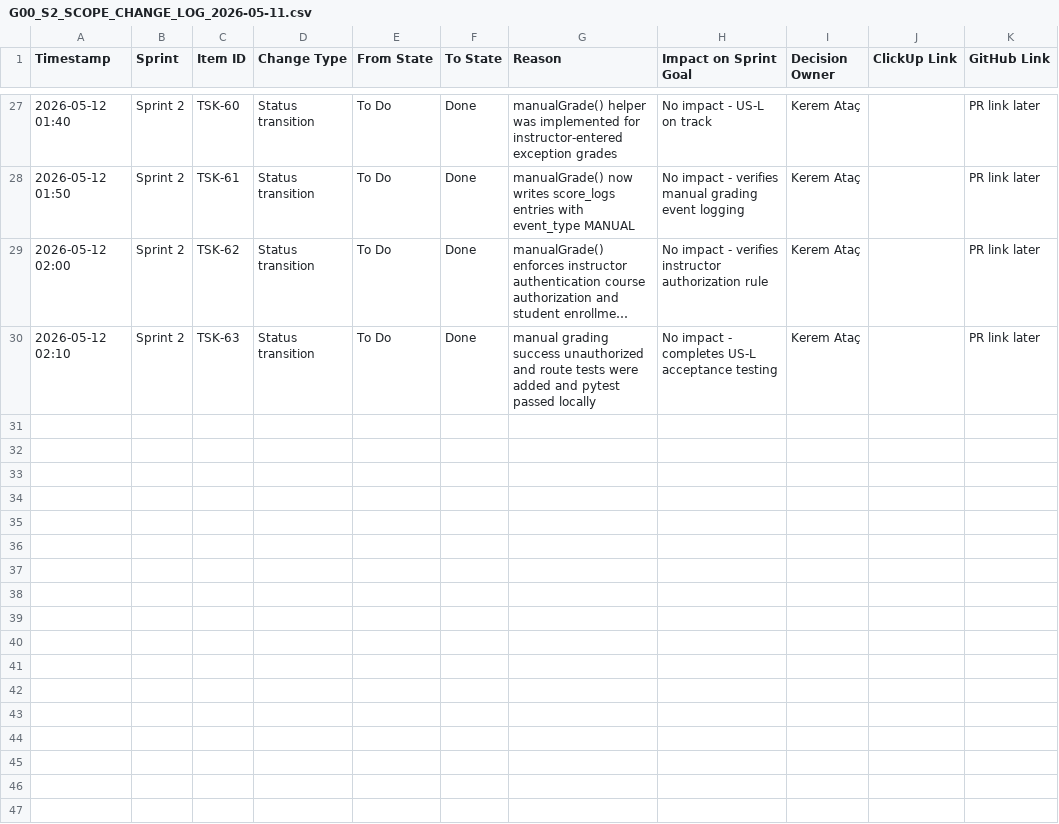
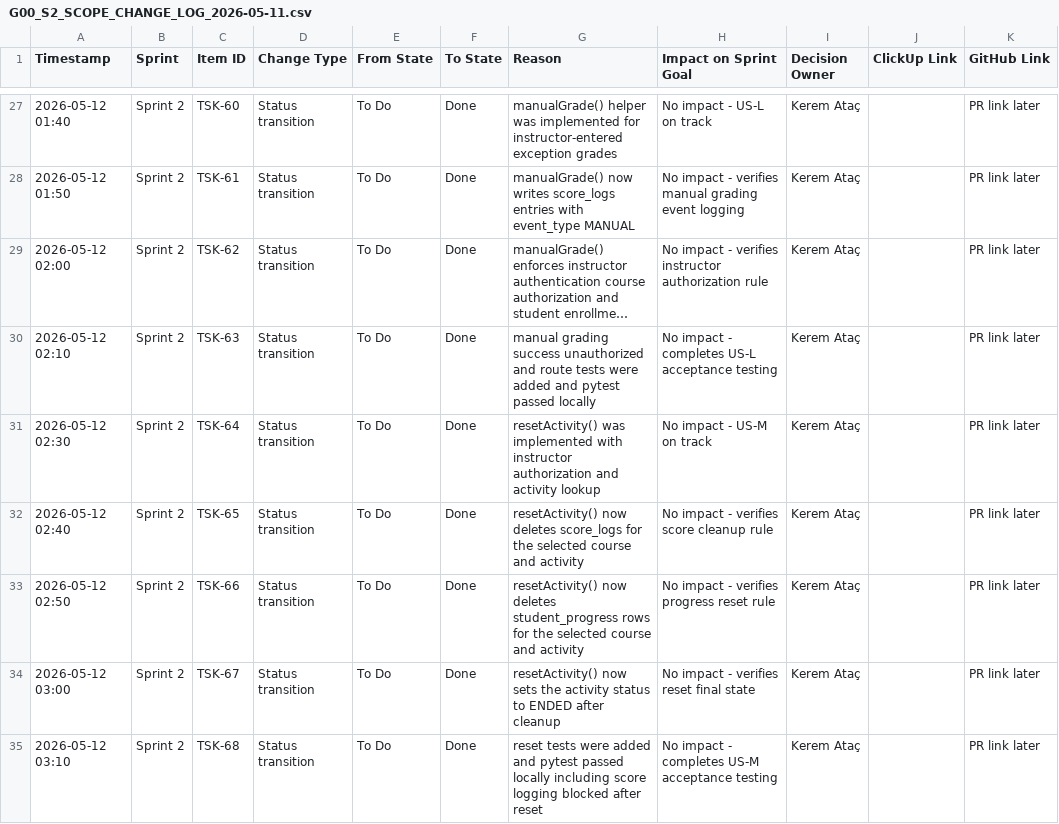
Before and after one commit to Kremelim/LLMProject, a CSV file: evidence/G00_S2_SCOPE_CHANGE_LOG_2026-05-11.csv, drawn as a sheet; only a part is shown, gaps mark what is left out; long unchanged cells end in …; the diff names each change by its address in the sheet, - before the commit and + after, or states it on an @@ line.

Commit message:
[US-M][TSK-64-TSK-68] Add activity reset behavior

```diff
--- a/evidence/G00_S2_SCOPE_CHANGE_LOG_2026-05-11.csv
+++ b/evidence/G00_S2_SCOPE_CHANGE_LOG_2026-05-11.csv
+row 31: 2026-05-12 02:30 | Sprint 2 | TSK-64 | Status transition | To Do | Done | resetActivity() was implemented with instructor authorization and activity lookup | No impact - US-M on track | Kerem Ataç |  | PR link later
+row 32: 2026-05-12 02:40 | Sprint 2 | TSK-65 | Status transition | To Do | Done | resetActivity() now deletes score_logs for the selected course and activity | No impact - verifies score cleanup rule | Kerem Ataç |  | PR link later
+row 33: 2026-05-12 02:50 | Sprint 2 | TSK-66 | Status transition | To Do | Done | resetActivity() now deletes student_progress rows for the selected course and activity | No impact - verifies progress reset rule | Kerem Ataç |  | PR link later
+row 34: 2026-05-12 03:00 | Sprint 2 | TSK-67 | Status transition | To Do | Done | resetActivity() now sets the activity status to ENDED after cleanup | No impact - verifies reset final state | Kerem Ataç |  | PR link later
+row 35: 2026-05-12 03:10 | Sprint 2 | TSK-68 | Status transition | To Do | Done | reset tests were added and pytest passed locally including score logging blocked after reset | No impact - completes US-M acceptance testing | Kerem Ataç |  | PR link later
```
Also changed, not shown: evidence/G00_S2_SPRINT_BACKLOG_2026-05-11.csv, 3 other files.
